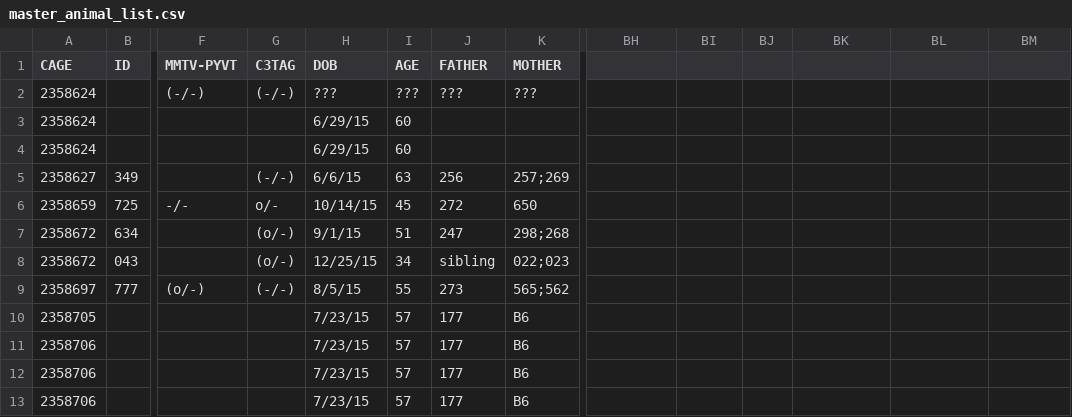
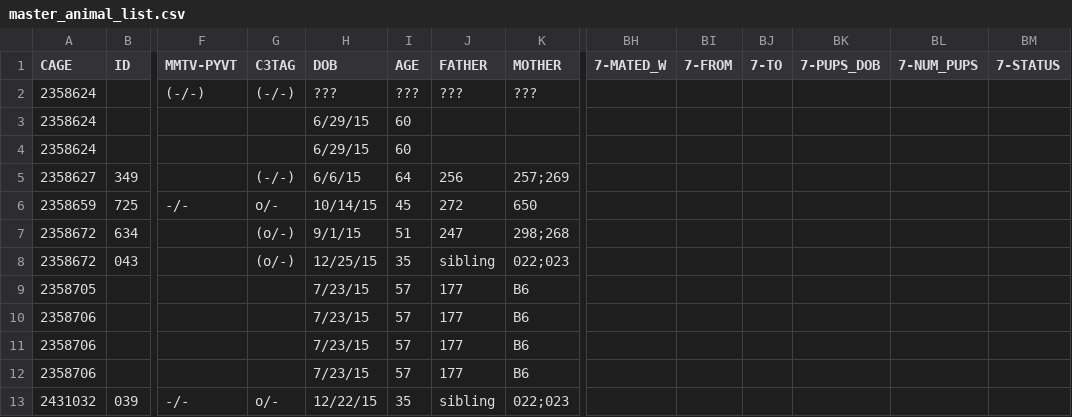
Before and after one commit to qzhanglab/animal_tracking, a CSV file: master_animal_list.csv, drawn as a sheet; only a part is shown, gaps mark what is left out; the shorter side is filled out with more unchanged rows; removed rows and columns are numbered as before the commit, all else as after; rows hold the shown columns only; the diff covers the shown part only; the diff names each change by its address in the sheet, - before the commit and + after, or states it on an @@ line.

```diff
--- a/master_animal_list.csv
+++ b/master_animal_list.csv
-BH1: (empty)
+BH1: 7-MATED_W
-BI1: (empty)
+BI1: 7-FROM
-BJ1: (empty)
+BJ1: 7-TO
-BK1: (empty)
+BK1: 7-PUPS_DOB
-BL1: (empty)
+BL1: 7-NUM_PUPS
-BM1: (empty)
+BM1: 7-STATUS
-I5 (AGE): 63
+I5 (AGE): 64
-I8 (AGE): 34
+I8 (AGE): 35
-row 9: 2358697 | 777 | (o/-) | (-/-) | 8/5/15 | 55 | 273 | 565;562
```
Also changed, not shown: 1 added row, 4 removed rows and 26 edited cells elsewhere in this file, sac_archive.csv.
